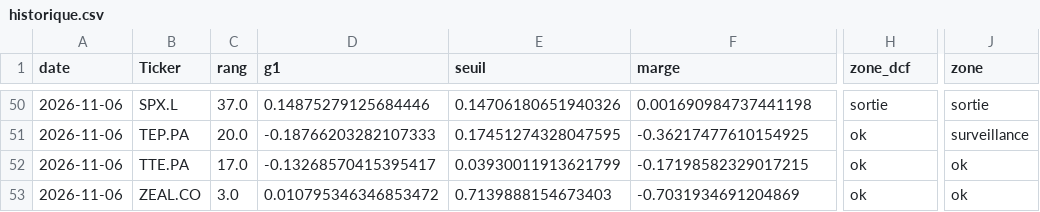
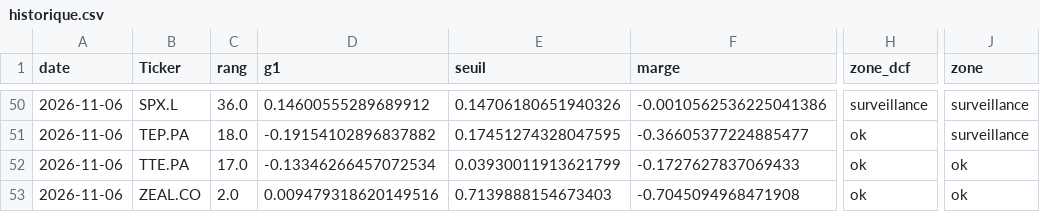
Before and after one commit to jadghannam/Polaris-Suivi, a CSV file: data/historique.csv, drawn as a sheet; only a part is shown, gaps mark what is left out; the diff covers the shown part only; the diff names each change by its address in the sheet, - before the commit and + after, or states it on an @@ line.

```diff
--- a/data/historique.csv
+++ b/data/historique.csv
-C50 (rang): 37.0
+C50 (rang): 36.0
-D50 (g1): 0.14875279125684446
+D50 (g1): 0.14600555289689912
-F50 (marge): 0.001690984737441198
+F50 (marge): -0.0010562536225041386
-H50 (zone_dcf): sortie
+H50 (zone_dcf): surveillance
-J50 (zone): sortie
+J50 (zone): surveillance
-C51 (rang): 20.0
+C51 (rang): 18.0
-D51 (g1): -0.18766203282107333
+D51 (g1): -0.19154102896837882
-F51 (marge): -0.36217477610154925
+F51 (marge): -0.36605377224885477
-D52 (g1): -0.13268570415395417
+D52 (g1): -0.13346266457072534
-F52 (marge): -0.17198582329017215
+F52 (marge): -0.1727627837069433
-C53 (rang): 3.0
+C53 (rang): 2.0
-D53 (g1): 0.010795346346853472
+D53 (g1): 0.009479318620149516
-F53 (marge): -0.7031934691204869
+F53 (marge): -0.7045094968471908
```
Also changed, not shown: 60 edited cells elsewhere in this file, data/cours.csv, 1 other file.
